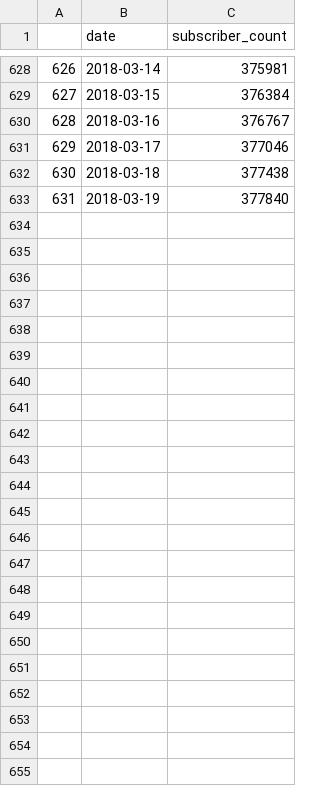
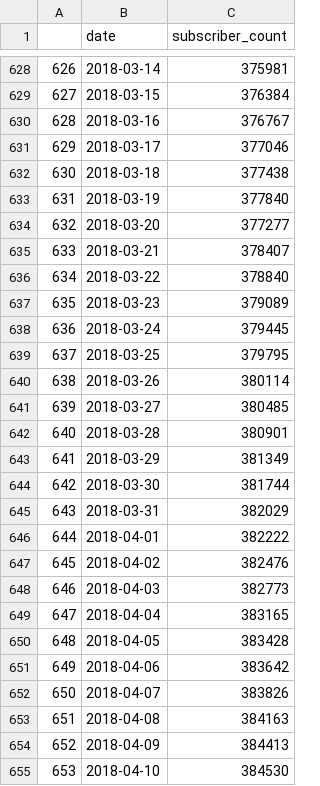
Before and after one commit to genaev/moon, a CSV file: data_test/ethereum.twitter.csv, drawn as a sheet; only a part is shown, gaps mark what is left out.

Commit message:
collect social data updated

```diff
--- a/data_test/ethereum.twitter.csv
+++ b/data_test/ethereum.twitter.csv
@@ -633 +633,23 @@
 631,2018-03-19,377840
+632,2018-03-20,377277
+633,2018-03-21,378407
+634,2018-03-22,378840
+635,2018-03-23,379089
+636,2018-03-24,379445
+637,2018-03-25,379795
+638,2018-03-26,380114
+639,2018-03-27,380485
+640,2018-03-28,380901
+641,2018-03-29,381349
+642,2018-03-30,381744
+643,2018-03-31,382029
+644,2018-04-01,382222
+645,2018-04-02,382476
+646,2018-04-03,382773
+647,2018-04-04,383165
+648,2018-04-05,383428
+649,2018-04-06,383642
+650,2018-04-07,383826
+651,2018-04-08,384163
+652,2018-04-09,384413
+653,2018-04-10,384530
```
Also changed, not shown: data_test/eccoin.twitter.csv, data_test/ripple.twitter.csv, 1 other file.
